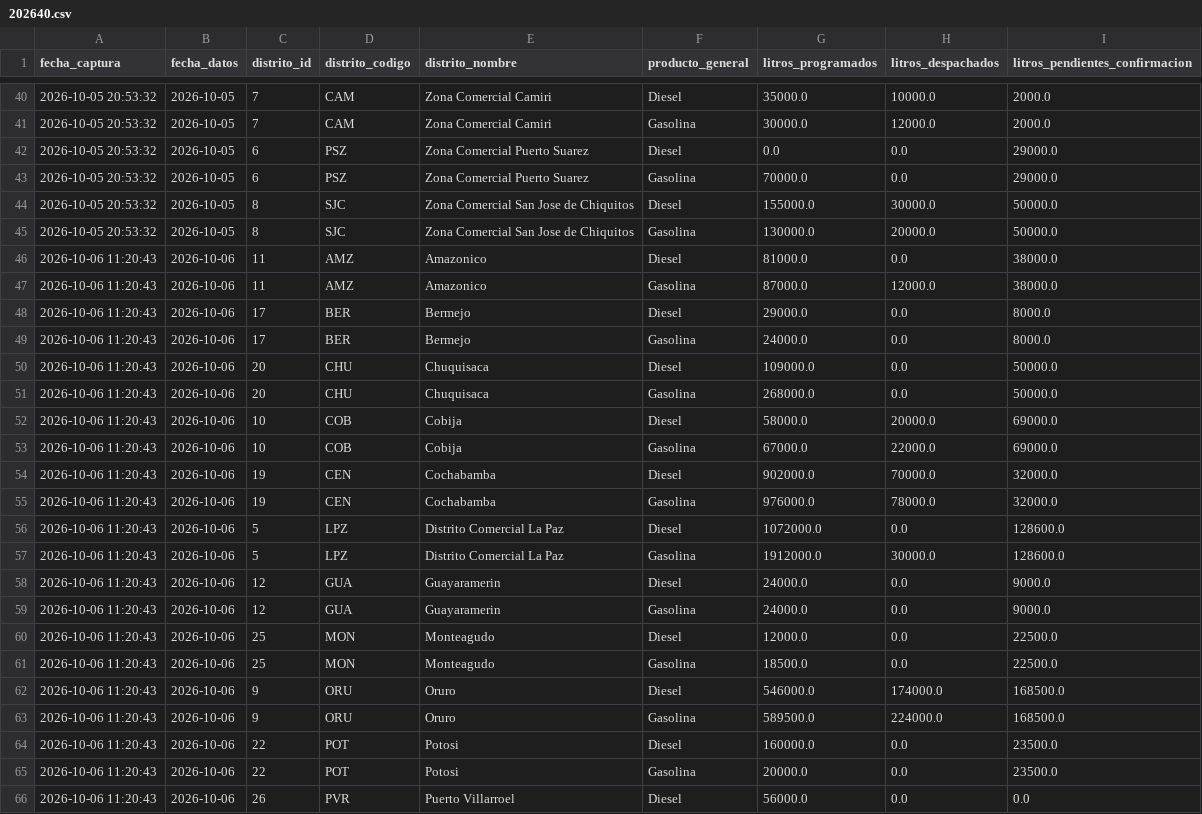
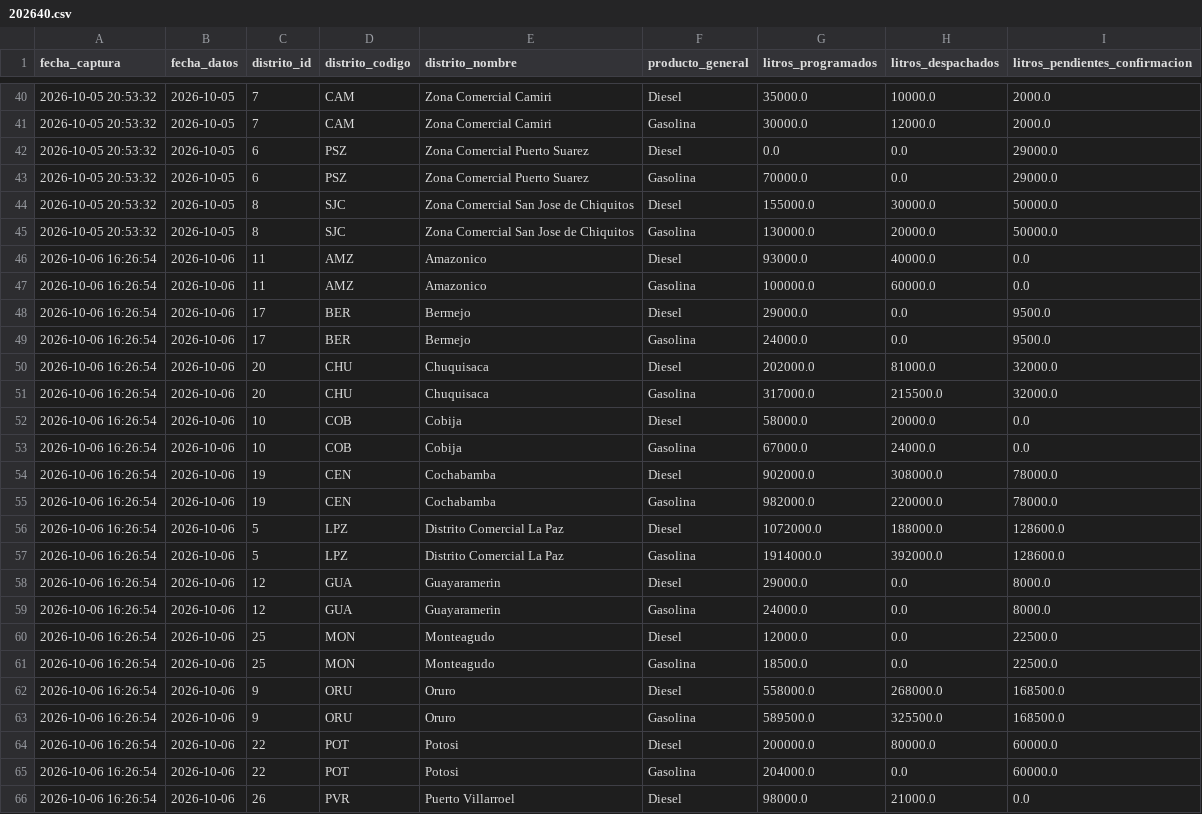
Before and after one commit to sociedatos/bo-combustible, a CSV file: data_ypfb/resumen/202640.csv, drawn as a sheet; only a part is shown, gaps mark what is left out; the diff covers the shown part only.

```diff
--- a/data_ypfb/resumen/202640.csv
+++ b/data_ypfb/resumen/202640.csv
@@ -45,22 +45,22 @@ fecha_captura,fecha_datos,distrito_id,distrito_codigo,distrito_nombre,producto_g
 2026-10-05 20:53:32,2026-10-05,8,SJC,Zona Comercial San Jose de Chiquitos,Gasolina,130000.0,20000.0,50000.0
-2026-10-06 11:20:43,2026-10-06,11,AMZ,Amazonico,Diesel,81000.0,0.0,38000.0
-2026-10-06 11:20:43,2026-10-06,11,AMZ,Amazonico,Gasolina,87000.0,12000.0,38000.0
-2026-10-06 11:20:43,2026-10-06,17,BER,Bermejo,Diesel,29000.0,0.0,8000.0
-2026-10-06 11:20:43,2026-10-06,17,BER,Bermejo,Gasolina,24000.0,0.0,8000.0
-2026-10-06 11:20:43,2026-10-06,20,CHU,Chuquisaca,Diesel,109000.0,0.0,50000.0
-2026-10-06 11:20:43,2026-10-06,20,CHU,Chuquisaca,Gasolina,268000.0,0.0,50000.0
-2026-10-06 11:20:43,2026-10-06,10,COB,Cobija,Diesel,58000.0,20000.0,69000.0
-2026-10-06 11:20:43,2026-10-06,10,COB,Cobija,Gasolina,67000.0,22000.0,69000.0
-2026-10-06 11:20:43,2026-10-06,19,CEN,Cochabamba,Diesel,902000.0,70000.0,32000.0
-2026-10-06 11:20:43,2026-10-06,19,CEN,Cochabamba,Gasolina,976000.0,78000.0,32000.0
-2026-10-06 11:20:43,2026-10-06,5,LPZ,Distrito Comercial La Paz,Diesel,1072000.0,0.0,128600.0
-2026-10-06 11:20:43,2026-10-06,5,LPZ,Distrito Comercial La Paz,Gasolina,1912000.0,30000.0,128600.0
-2026-10-06 11:20:43,2026-10-06,12,GUA,Guayaramerin,Diesel,24000.0,0.0,9000.0
-2026-10-06 11:20:43,2026-10-06,12,GUA,Guayaramerin,Gasolina,24000.0,0.0,9000.0
-2026-10-06 11:20:43,2026-10-06,25,MON,Monteagudo,Diesel,12000.0,0.0,22500.0
-2026-10-06 11:20:43,2026-10-06,25,MON,Monteagudo,Gasolina,18500.0,0.0,22500.0
-2026-10-06 11:20:43,2026-10-06,9,ORU,Oruro,Diesel,546000.0,174000.0,168500.0
-2026-10-06 11:20:43,2026-10-06,9,ORU,Oruro,Gasolina,589500.0,224000.0,168500.0
-2026-10-06 11:20:43,2026-10-06,22,POT,Potosi,Diesel,160000.0,0.0,23500.0
-2026-10-06 11:20:43,2026-10-06,22,POT,Potosi,Gasolina,20000.0,0.0,23500.0
-2026-10-06 11:20:43,2026-10-06,26,PVR,Puerto Villarroel,Diesel,56000.0,0.0,0.0
+2026-10-06 16:26:54,2026-10-06,11,AMZ,Amazonico,Diesel,93000.0,40000.0,0.0
+2026-10-06 16:26:54,2026-10-06,11,AMZ,Amazonico,Gasolina,100000.0,60000.0,0.0
+2026-10-06 16:26:54,2026-10-06,17,BER,Bermejo,Diesel,29000.0,0.0,9500.0
+2026-10-06 16:26:54,2026-10-06,17,BER,Bermejo,Gasolina,24000.0,0.0,9500.0
+2026-10-06 16:26:54,2026-10-06,20,CHU,Chuquisaca,Diesel,202000.0,81000.0,32000.0
+2026-10-06 16:26:54,2026-10-06,20,CHU,Chuquisaca,Gasolina,317000.0,215500.0,32000.0
+2026-10-06 16:26:54,2026-10-06,10,COB,Cobija,Diesel,58000.0,20000.0,0.0
+2026-10-06 16:26:54,2026-10-06,10,COB,Cobija,Gasolina,67000.0,24000.0,0.0
+2026-10-06 16:26:54,2026-10-06,19,CEN,Cochabamba,Diesel,902000.0,308000.0,78000.0
+2026-10-06 16:26:54,2026-10-06,19,CEN,Cochabamba,Gasolina,982000.0,220000.0,78000.0
+2026-10-06 16:26:54,2026-10-06,5,LPZ,Distrito Comercial La Paz,Diesel,1072000.0,188000.0,128600.0
+2026-10-06 16:26:54,2026-10-06,5,LPZ,Distrito Comercial La Paz,Gasolina,1914000.0,392000.0,128600.0
+2026-10-06 16:26:54,2026-10-06,12,GUA,Guayaramerin,Diesel,29000.0,0.0,8000.0
+2026-10-06 16:26:54,2026-10-06,12,GUA,Guayaramerin,Gasolina,24000.0,0.0,8000.0
+2026-10-06 16:26:54,2026-10-06,25,MON,Monteagudo,Diesel,12000.0,0.0,22500.0
+2026-10-06 16:26:54,2026-10-06,25,MON,Monteagudo,Gasolina,18500.0,0.0,22500.0
+2026-10-06 16:26:54,2026-10-06,9,ORU,Oruro,Diesel,558000.0,268000.0,168500.0
+2026-10-06 16:26:54,2026-10-06,9,ORU,Oruro,Gasolina,589500.0,325500.0,168500.0
+2026-10-06 16:26:54,2026-10-06,22,POT,Potosi,Diesel,200000.0,80000.0,60000.0
+2026-10-06 16:26:54,2026-10-06,22,POT,Potosi,Gasolina,204000.0,0.0,60000.0
+2026-10-06 16:26:54,2026-10-06,26,PVR,Puerto Villarroel,Diesel,98000.0,21000.0,0.0
```
Also changed, not shown: 56 edited cells elsewhere in this file, 4 other files.
